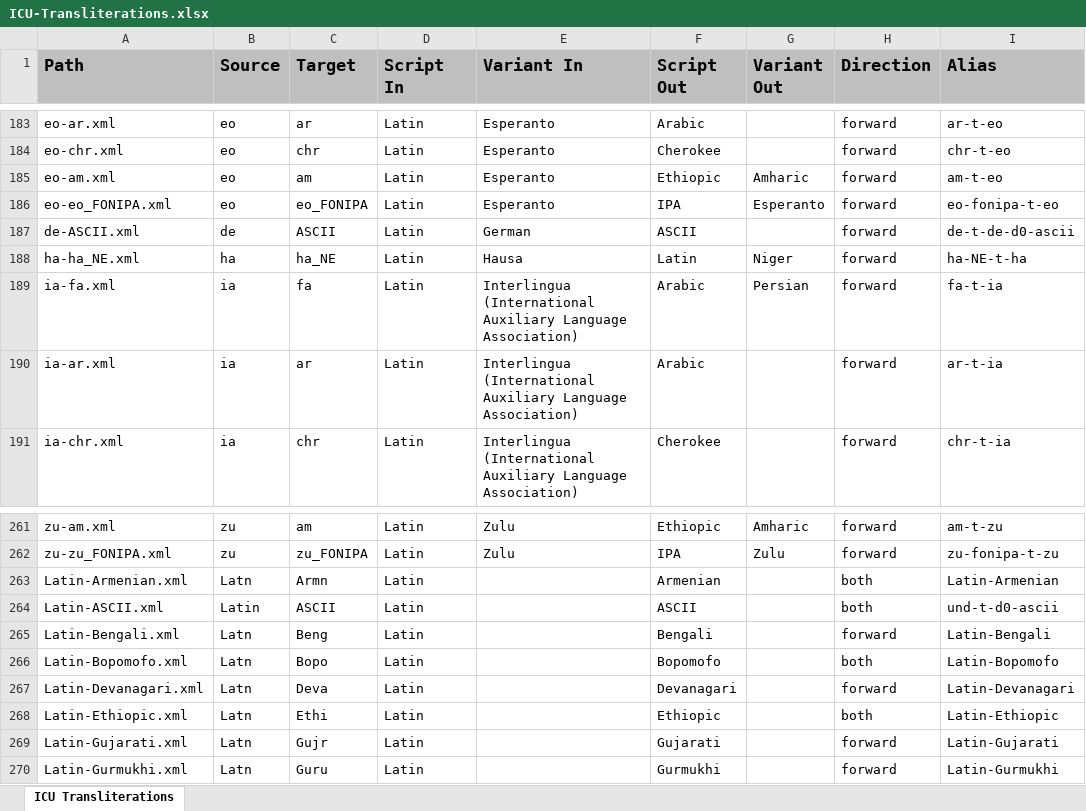
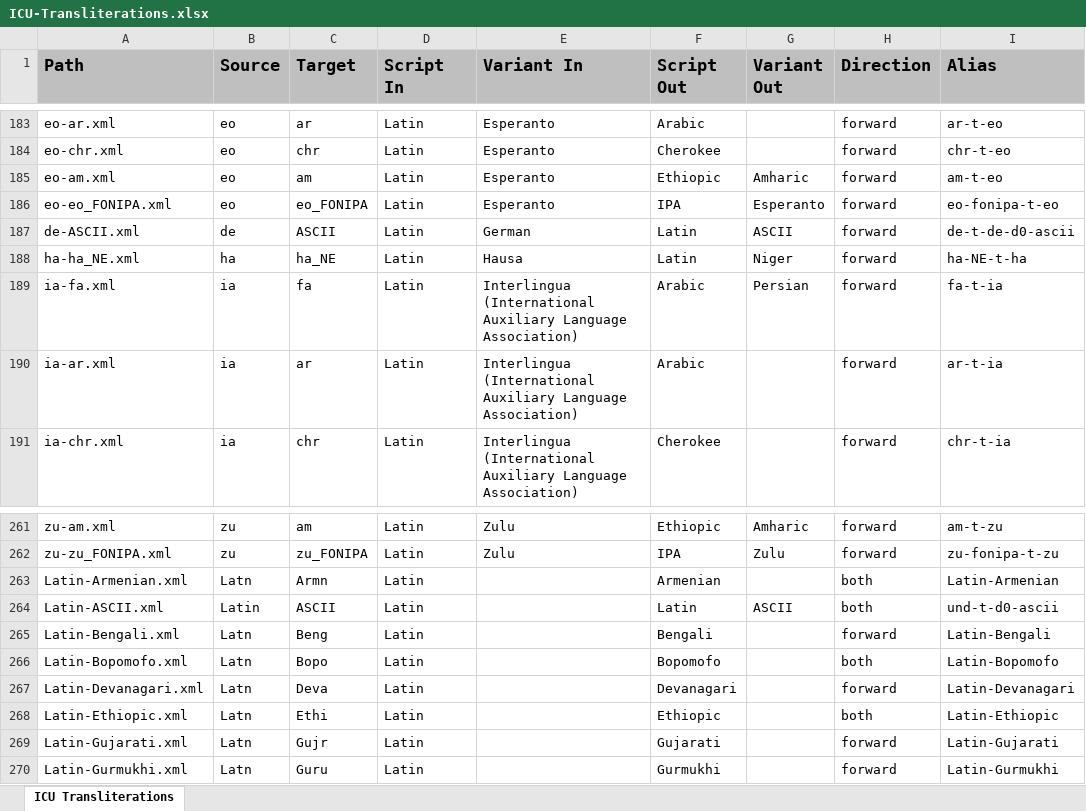
Before and after one commit to geezorg/Xliterator, an Excel workbook: src/main/resources/data/ICU-Transliterations.xlsx, sheet ICU Transliterations, drawn as a sheet; only a part is shown, gaps mark what is left out; values as stored, in another font and other column widths than the file's, no borders; the diff names each change by its address in the sheet, - before the commit and + after, or states it on an @@ line.

```diff
--- a/src/main/resources/data/ICU-Transliterations.xlsx (sheet ICU Transliterations)
+++ b/src/main/resources/data/ICU-Transliterations.xlsx (sheet ICU Transliterations)
-F187 (Script Out): ASCII
+F187 (Script Out): Latin
-G187 (Variant Out): (empty)
+G187 (Variant Out): ASCII
-F264 (Script Out): ASCII
+F264 (Script Out): Latin
-G264 (Variant Out): (empty)
+G264 (Variant Out): ASCII
```
Also changed, not shown: 3 other files.
